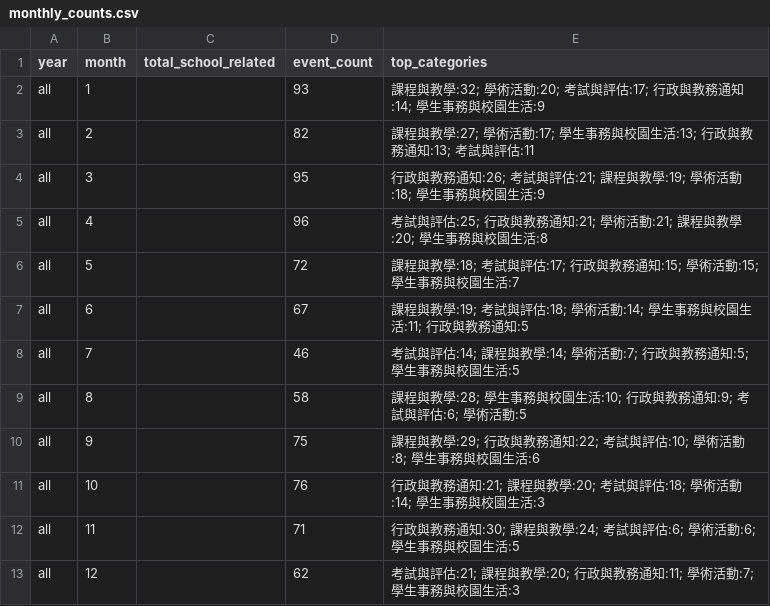
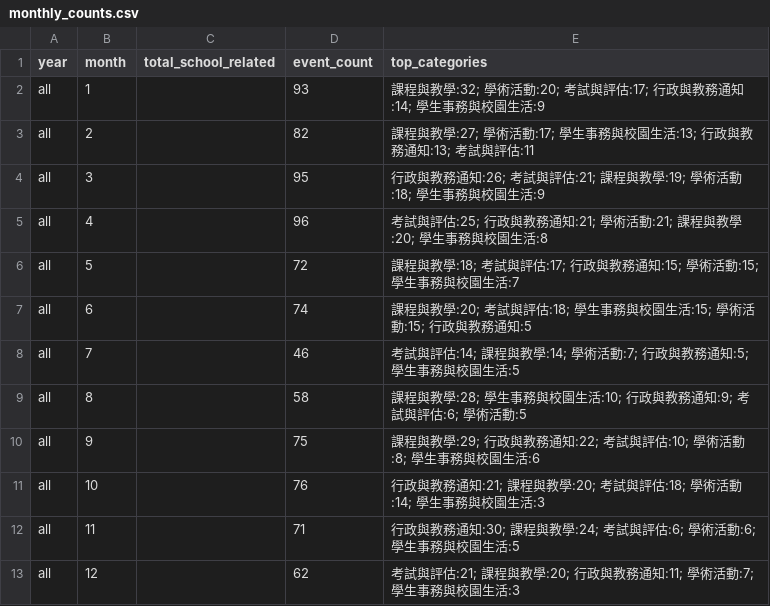
Before and after one commit to LENSFORGET/hksyu-student-mail-kb, a CSV file: data/monthly_counts.csv, drawn as a sheet.

Commit message:
Add verified June 2026 public events

```diff
--- a/data/monthly_counts.csv
+++ b/data/monthly_counts.csv
@@ -6,3 +6,3 @@ all,4,,96,考試與評估:25; 行政與教務通知:21; 學術活動:21; 課程
 all,5,,72,課程與教學:18; 考試與評估:17; 行政與教務通知:15; 學術活動:15; 學生事務與校園生活:7
-all,6,,67,課程與教學:19; 考試與評估:18; 學術活動:14; 學生事務與校園生活:11; 行政與教務通知:5
+all,6,,74,課程與教學:20; 考試與評估:18; 學生事務與校園生活:15; 學術活動:15; 行政與教務通知:5
 all,7,,46,考試與評估:14; 課程與教學:14; 學術活動:7; 行政與教務通知:5; 學生事務與校園生活:5
```
Also changed, not shown: data/topic_counts.csv, docs/data/monthly_counts.csv, 9 other files.
